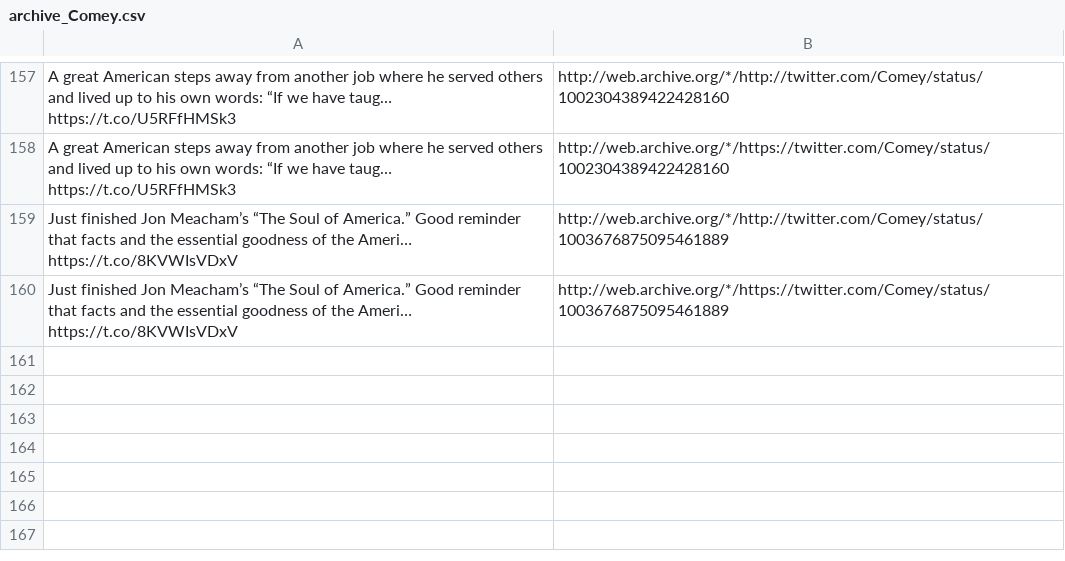
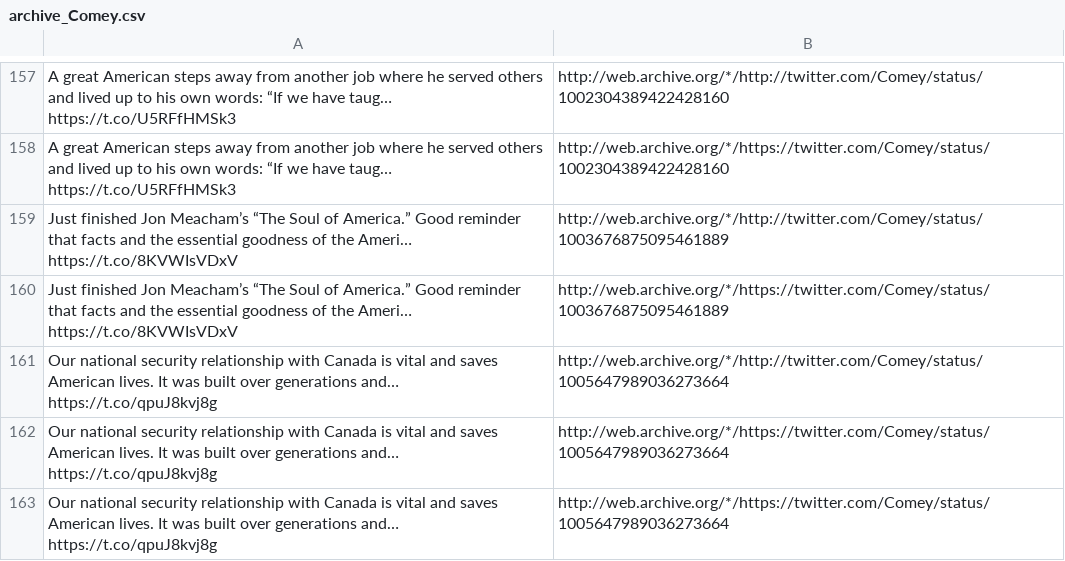
Before and after one commit to patrick-brian-mooney/archive-junta, a CSV file: data/archive_Comey.csv, drawn as a sheet; only a part is shown, gaps mark what is left out; the diff names each change by its address in the sheet, - before the commit and + after, or states it on an @@ line.

```diff
--- a/data/archive_Comey.csv
+++ b/data/archive_Comey.csv
+row 161: Our national security relationship with Canada is vital and saves American lives. It was built over generations and… https://t.co/qpuJ8kvj8g | http://web.archive.org/*/http://twitter.com/Comey/status/1005647989036273664
+row 162: Our national security relationship with Canada is vital and saves American lives. It was built over generations and… https://t.co/qpuJ8kvj8g | http://web.archive.org/*/https://twitter.com/Comey/status/1005647989036273664
+row 163: Our national security relationship with Canada is vital and saves American lives. It was built over generations and… https://t.co/qpuJ8kvj8g | http://web.archive.org/*/https://twitter.com/Comey/status/1005647989036273664
```
Also changed, not shown: data/archive_DepSecHargan.csv, data/archive_PressSec.csv, 25 other files.
